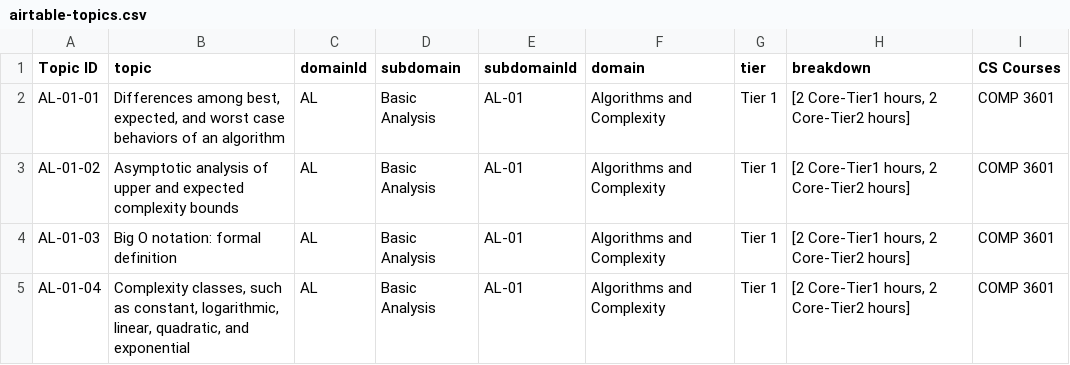
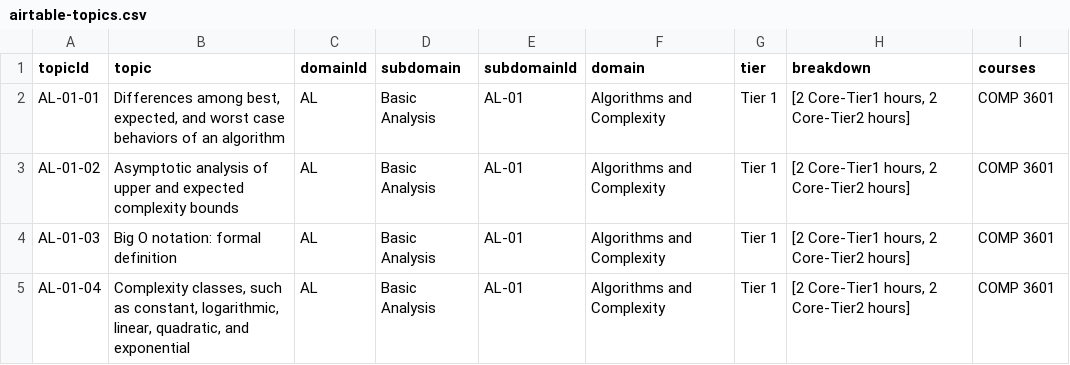
Before and after one commit to uwidcit/curriculum-tools, a CSV file: data/airtable-topics.csv, drawn as a sheet; only a part is shown.

```diff
--- a/data/airtable-topics.csv
+++ b/data/airtable-topics.csv
@@ -1,2 +1,2 @@
-Topic ID,topic,domainId,subdomain,subdomainId,domain,tier,breakdown,CS Courses
+topicId,topic,domainId,subdomain,subdomainId,domain,tier,breakdown,courses
 AL-01-01,"Differences among best, expected, and worst case behaviors of an algorithm",AL,Basic Analysis,AL-01,Algorithms and Complexity,Tier 1,"[2 Core-Tier1 hours, 2 Core-Tier2 hours]",COMP 3601
```
Also changed, not shown: output/app-topics.csv, 5 other files.
